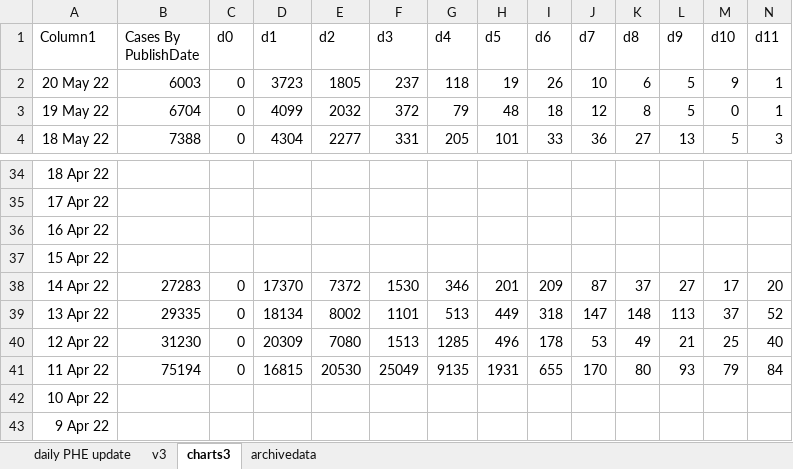
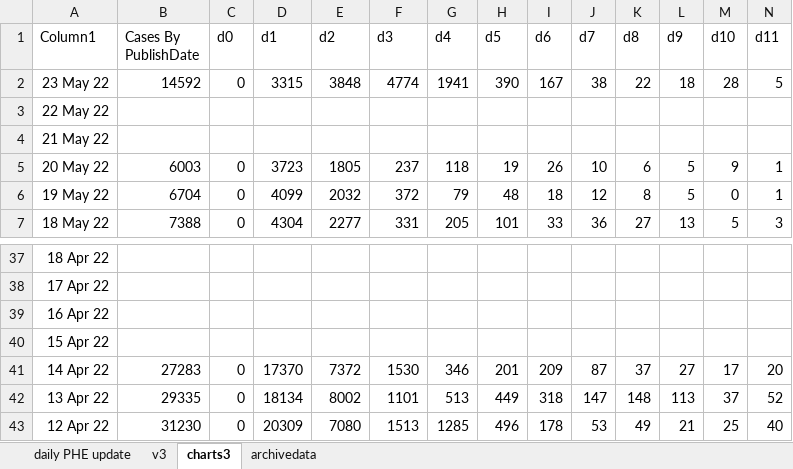
Before and after one commit to chrisdrakeuk/Cases_Reported_by_specimen_date, an Excel workbook: 602 - Eng Cases Reported by specimen date.xlsx, sheet charts3, drawn as a sheet; only a part is shown, gaps mark what is left out; values as stored, in another font and other column widths than the file's, no borders; charts and pictures and table styles not drawn; removed rows and columns are numbered as before the commit, all else as after; rows hold the shown columns only; the diff names each change by its address in the sheet, - before the commit and + after, or states it on an @@ line.

```diff
--- a/602 - Eng Cases Reported by specimen date.xlsx (sheet charts3)
+++ b/602 - Eng Cases Reported by specimen date.xlsx (sheet charts3)
+row 2: 23 May 22 | 14592 | 0 | 3315 | 3848 | 4774 | 1941 | 390 | 167 | 38 | 22 | 18 | 28 | 5
+row 3: 22 May 22
+row 4: 21 May 22
-row 41: 11 Apr 22 | 75194 | 0 | 16815 | 20530 | 25049 | 9135 | 1931 | 655 | 170 | 80 | 93 | 79 | 84
-row 42: 10 Apr 22
-row 43: 9 Apr 22
```
Also changed, not shown: sheet daily PHE update, sheet v3, sheet archivedata, charts or pictures.
